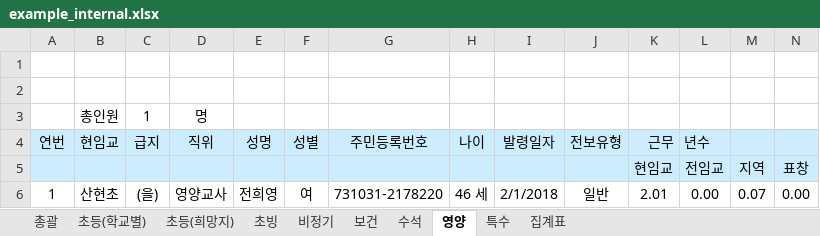
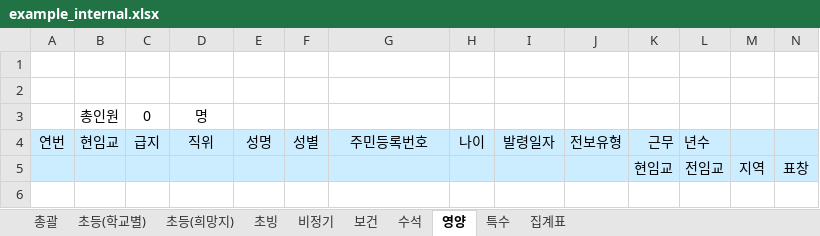
Before and after one commit to sjhan2781/py-transfer-tool, an Excel workbook: example_internal.xlsx, sheet 영양, drawn as a sheet; only a part is shown; values as stored, in another font and other column widths than the file's, no borders; conditional formats not drawn; rows hold the shown columns only; the diff names each change by its address in the sheet, - before the commit and + after, or states it on an @@ line.

```diff
--- a/example_internal.xlsx (sheet 영양)
+++ b/example_internal.xlsx (sheet 영양)
-C3: 1
+C3: 0
-row 6: 1 | 산현초 | (을) | 영양교사 | 전희영 | 여 | 731031-2178220 | 46 세 | 2/1/2018 | 일반 | 2.01 | 0.00 | 0.07 | 0.00
```
Also changed, not shown: sheet 초빙, sheet 보건, sheet 수석, sheet 특수, sheet 비정기.
